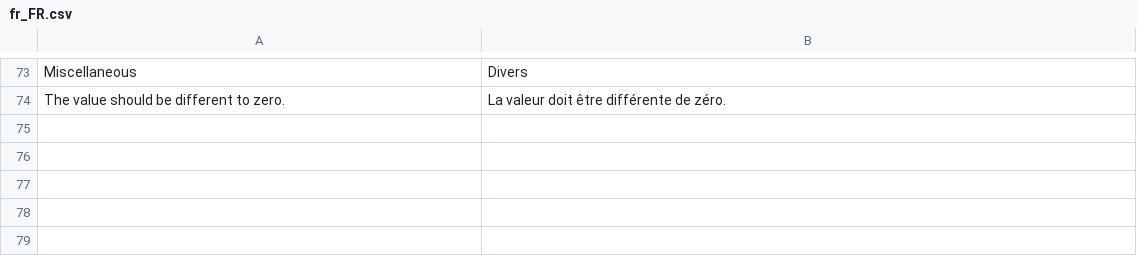
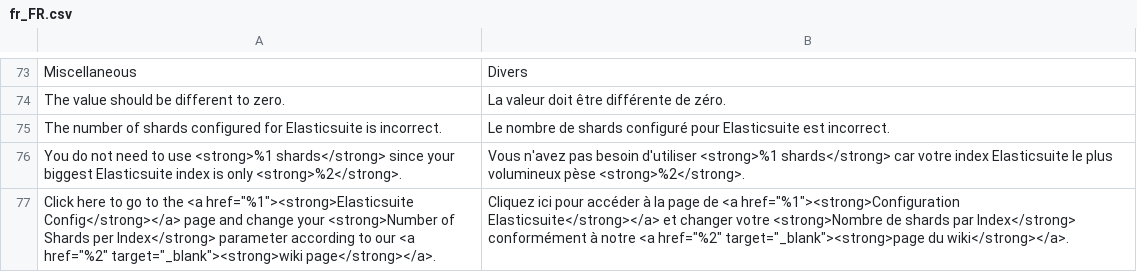
Before and after one commit to Smile-SA/elasticsuite, a CSV file: src/module-elasticsuite-core/i18n/fr_FR.csv, drawn as a sheet; only a part is shown, gaps mark what is left out; the diff names each change by its address in the sheet, - before the commit and + after, or states it on an @@ line.

Commit message:
Adding i18n for shard warning message.

```diff
--- a/src/module-elasticsuite-core/i18n/fr_FR.csv
+++ b/src/module-elasticsuite-core/i18n/fr_FR.csv
+row 75: The number of shards configured for Elasticsuite is incorrect. | Le nombre de shards configuré pour Elasticsuite est incorrect.
+row 76: You do not need to use <strong>%1 shards</strong> since your biggest Elasticsuite index is only <strong>%2</strong>. | Vous n'avez pas besoin d'utiliser <strong>%1 shards</strong> car votre index Elasticsuite le plus volumineux pèse <strong>%2</strong>.
+row 77: Click here to go to the <a href="%1"><strong>Elasticsuite Config</strong></a> page and change your <strong>Number of Shards per Index</strong> parameter according to our <a href="%2" target="_blank"><strong>wiki page</strong></a>. | Cliquez ici pour accéder à la page de <a href="%1"><strong>Configuration Elasticsuite</strong></a> et changer votre <strong>Nombre de shards par Index</strong> conformément à notre <a href="%2" target="_blank"><strong>page du wiki</strong></a>.
```
Also changed, not shown: src/module-elasticsuite-core/i18n/en_US.csv.
